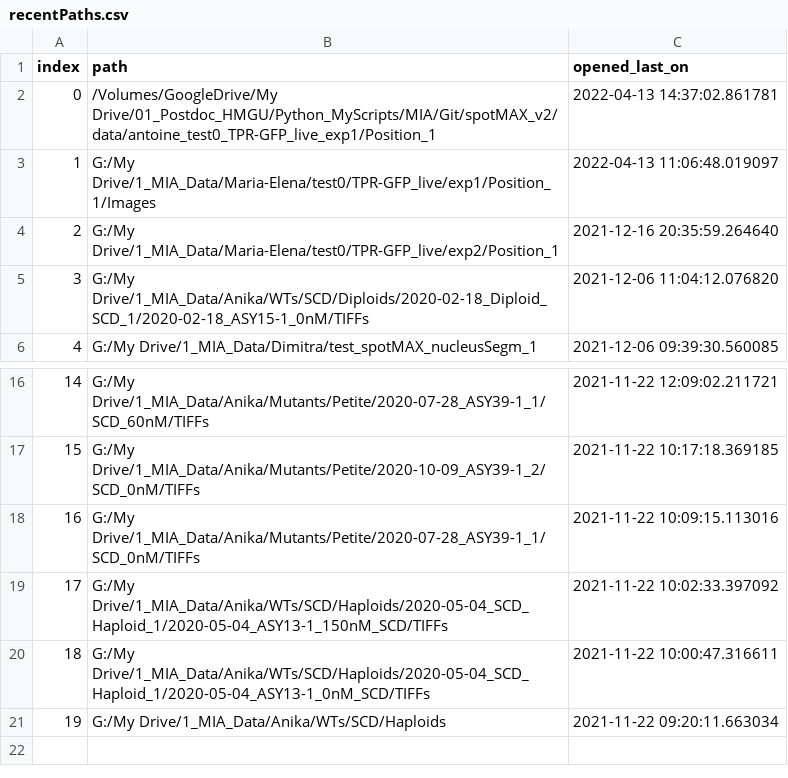
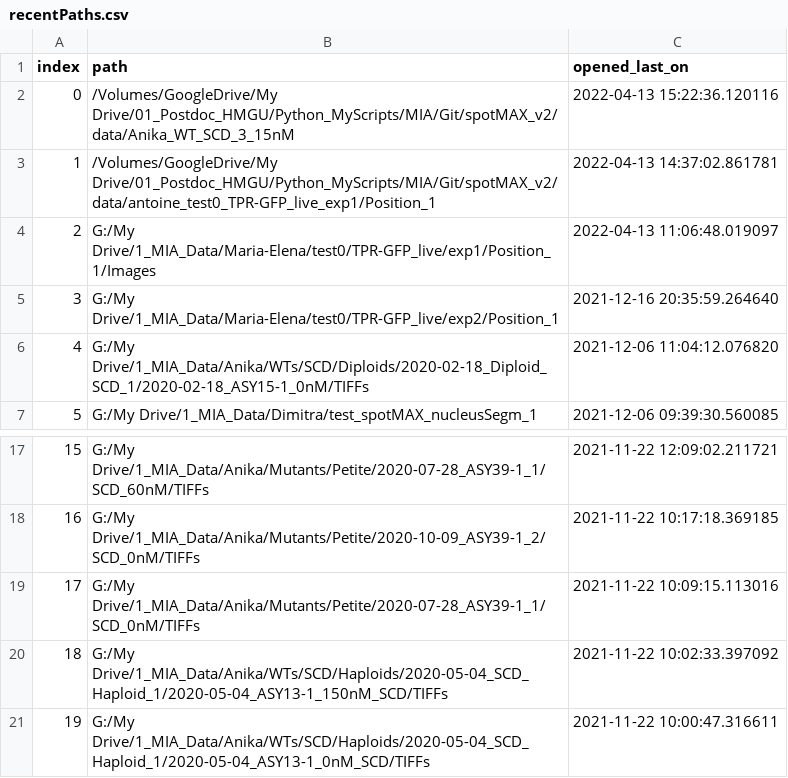
Before and after one commit to ElpadoCan/SpotMAX, a CSV file: spotmax/settings/recentPaths.csv, drawn as a sheet; only a part is shown, gaps mark what is left out; removed rows and columns are numbered as before the commit, all else as after; the diff names each change by its address in the sheet, - before the commit and + after, or states it on an @@ line.

```diff
--- a/spotmax/settings/recentPaths.csv
+++ b/spotmax/settings/recentPaths.csv
+row 2: 0 | /Volumes/GoogleDrive/My Drive/01_Postdoc_HMGU/Python_MyScripts/MIA/Git/spotMAX_v2/data/Anika_WT_SCD_3_15nM | 2022-04-13 15:22:36.120116
@@ column A (index) renumbered between rows 3 and 21 @@
-row 21: 19 | G:/My Drive/1_MIA_Data/Anika/WTs/SCD/Haploids | 2021-11-22 09:20:11.663034
```
Also changed, not shown: 7 other files.
